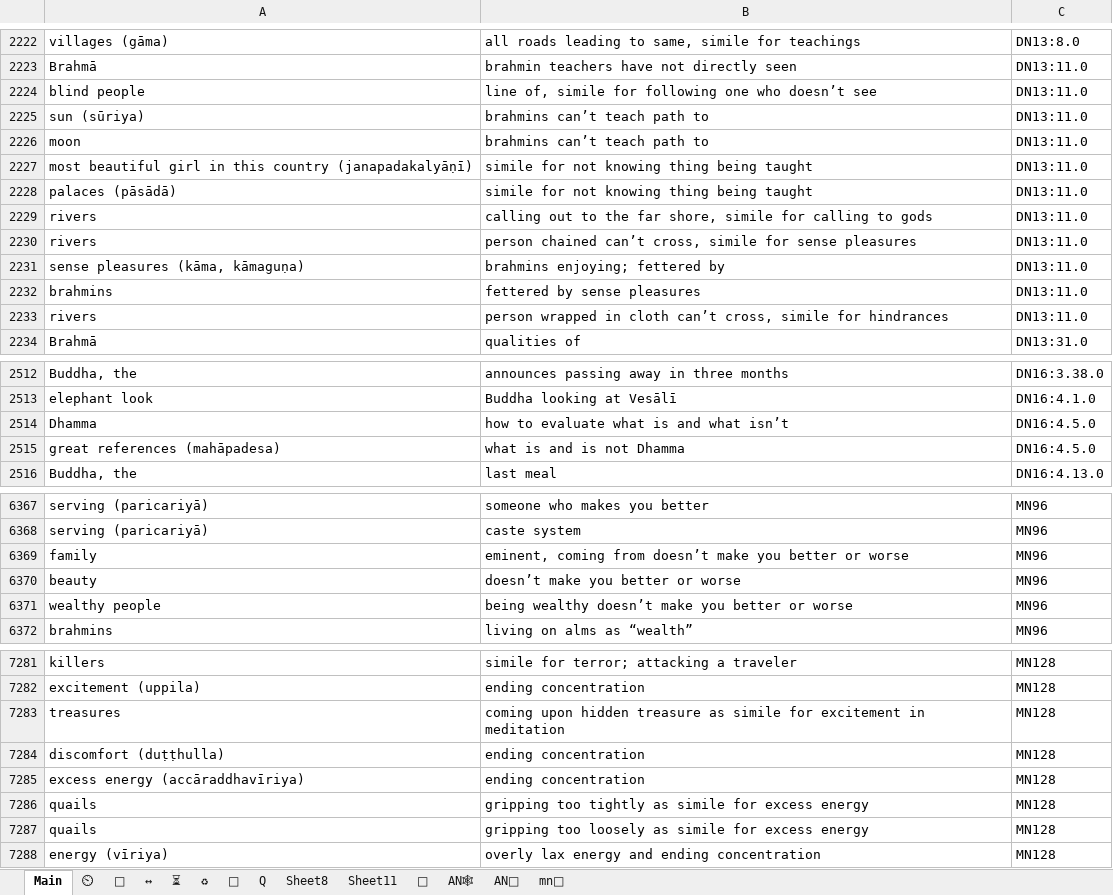
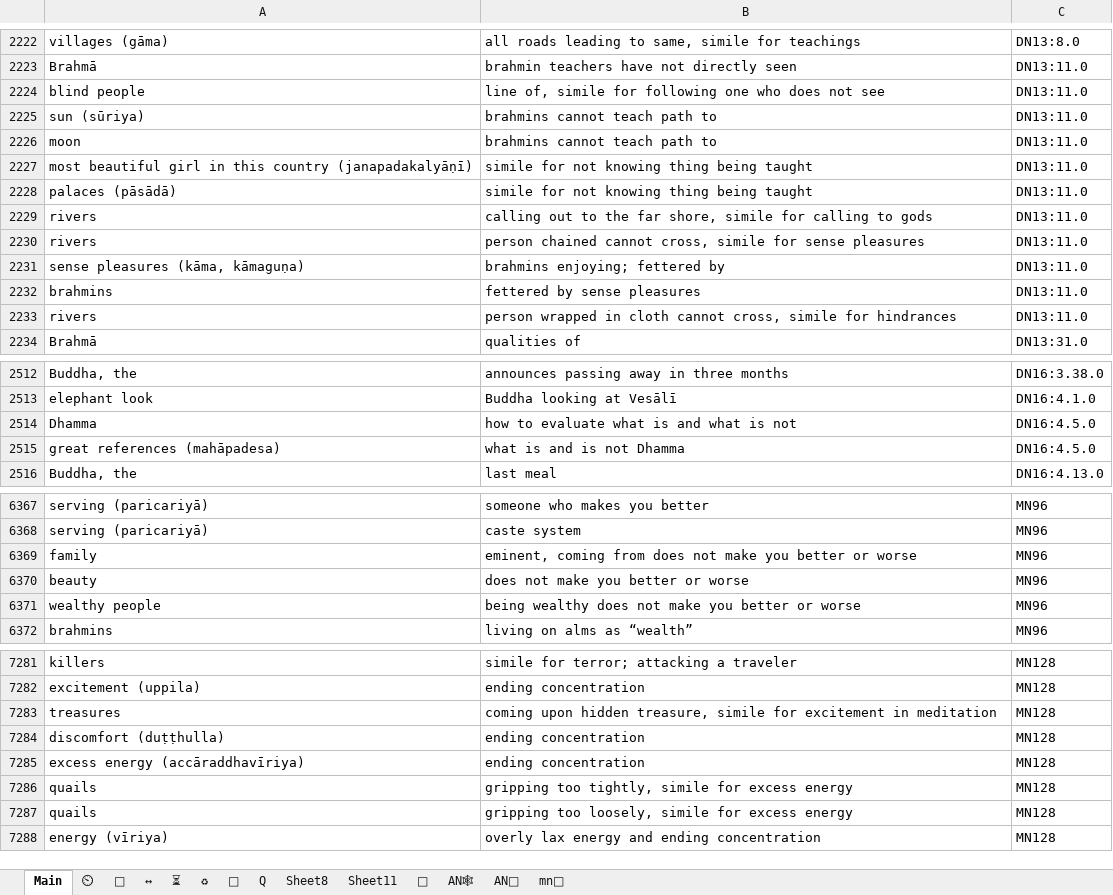
Before and after one commit to thesunshade/CIPS, an Excel workbook: src/data/general-index.xlsx, sheet Main, drawn as a sheet; only a part is shown, gaps mark what is left out; values as stored, in another font and other column widths than the file's, no borders; conditional formats not drawn; the diff covers the shown part only; the diff names each change by its address in the sheet, - before the commit and + after, or states it on an @@ line.

```diff
--- a/src/data/general-index.xlsx (sheet Main)
+++ b/src/data/general-index.xlsx (sheet Main)
-B2224: …one who doesn’t see
+B2224: …one who does not see
-B2225:B2226: brahmins can’t teach path to
+B2225:B2226: brahmins cannot teach path to
-B2230: person chained can’t cross, simile…
+B2230: person chained cannot cross, simile…
-B2233: …in cloth can’t cross, simile…
+B2233: …in cloth cannot cross, simile…
-B2514: how to evaluate what is and what isn’t
+B2514: how to evaluate what is and what is not
-B6369: …coming from doesn’t make you…
+B6369: …coming from does not make you…
-B6370: doesn’t make you better or worse
+B6370: does not make you better or worse
-B6371: being wealthy doesn’t make you…
+B6371: being wealthy does not make you…
-B7283: …upon hidden treasure as simile for…
+B7283: …upon hidden treasure, simile for…
-B7286: gripping too tightly as simile for…
+B7286: gripping too tightly, simile for…
-B7287: gripping too loosely as simile for…
+B7287: gripping too loosely, simile for…
```
Also changed, not shown: 134 edited cells elsewhere in this sheet, 2 other files.
